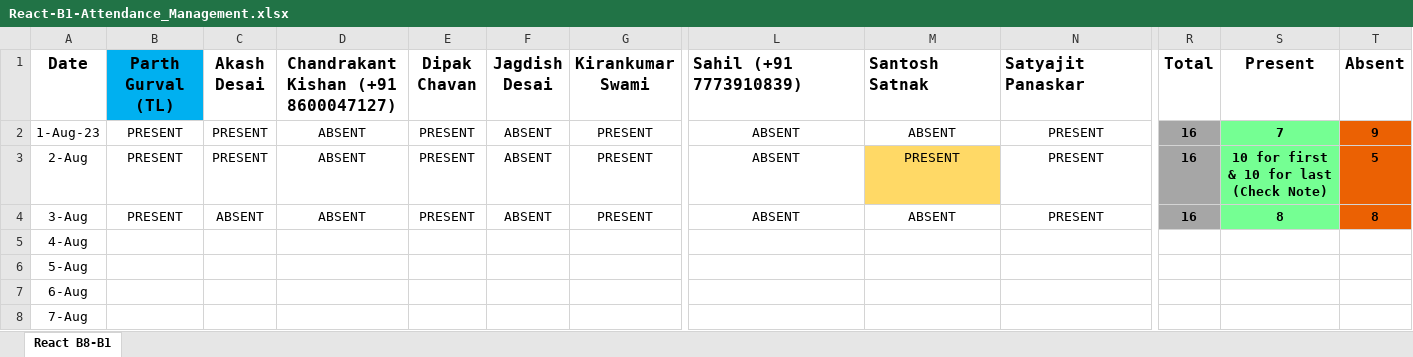
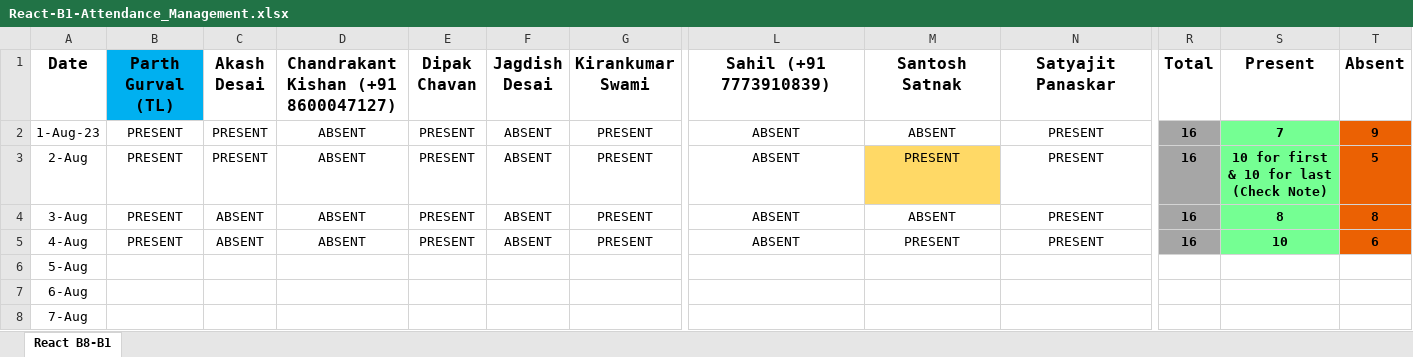
Before and after one commit to ParthGurval/JSLearing, an Excel workbook: React-B1-Attendance_Management.xlsx, sheet React B8-B1, drawn as a sheet; only a part is shown, gaps mark what is left out; values as stored, in another font and other column widths than the file's, no borders; the diff covers the shown part only; the diff names each change by its address in the sheet, - before the commit and + after, or states it on an @@ line.

```diff
--- a/React-B1-Attendance_Management.xlsx (sheet React B8-B1)
+++ b/React-B1-Attendance_Management.xlsx (sheet React B8-B1)
-L1:N1 alignment: left
+L1:N1 alignment: center
-B5 (Parth Gurval (TL)): (empty)
+B5 (Parth Gurval (TL)): PRESENT
-C5 (Akash Desai): (empty)
+C5 (Akash Desai): ABSENT
-D5: (empty)
+D5: ABSENT
-E5 (Dipak Chavan): (empty)
+E5 (Dipak Chavan): PRESENT
-F5 (Jagdish Desai): (empty)
+F5 (Jagdish Desai): ABSENT
-G5 (Kirankumar Swami): (empty)
+G5 (Kirankumar Swami): PRESENT
-L5 (Sahil (+91 7773910839)): (empty)
+L5 (Sahil (+91 7773910839)): ABSENT
-M5 (Santosh Satnak): (empty)
+M5 (Santosh Satnak): PRESENT
-N5 (Satyajit Panaskar): (empty)
+N5 (Satyajit Panaskar): PRESENT
-R5 (Total): (empty)
+R5 (Total): 16
-R5 fill: none
+R5 fill: #A6A6A6
-S5 (Present): (empty)
+S5 (Present): 10
-S5 fill: none
+S5 fill: #75FF93
-T5 (Absent): (empty)
+T5 (Absent): 6
-T5 fill: none
+T5 fill: #EB6103
```
Also changed, not shown: 7 edited cells elsewhere in this sheet, 6 other files.
